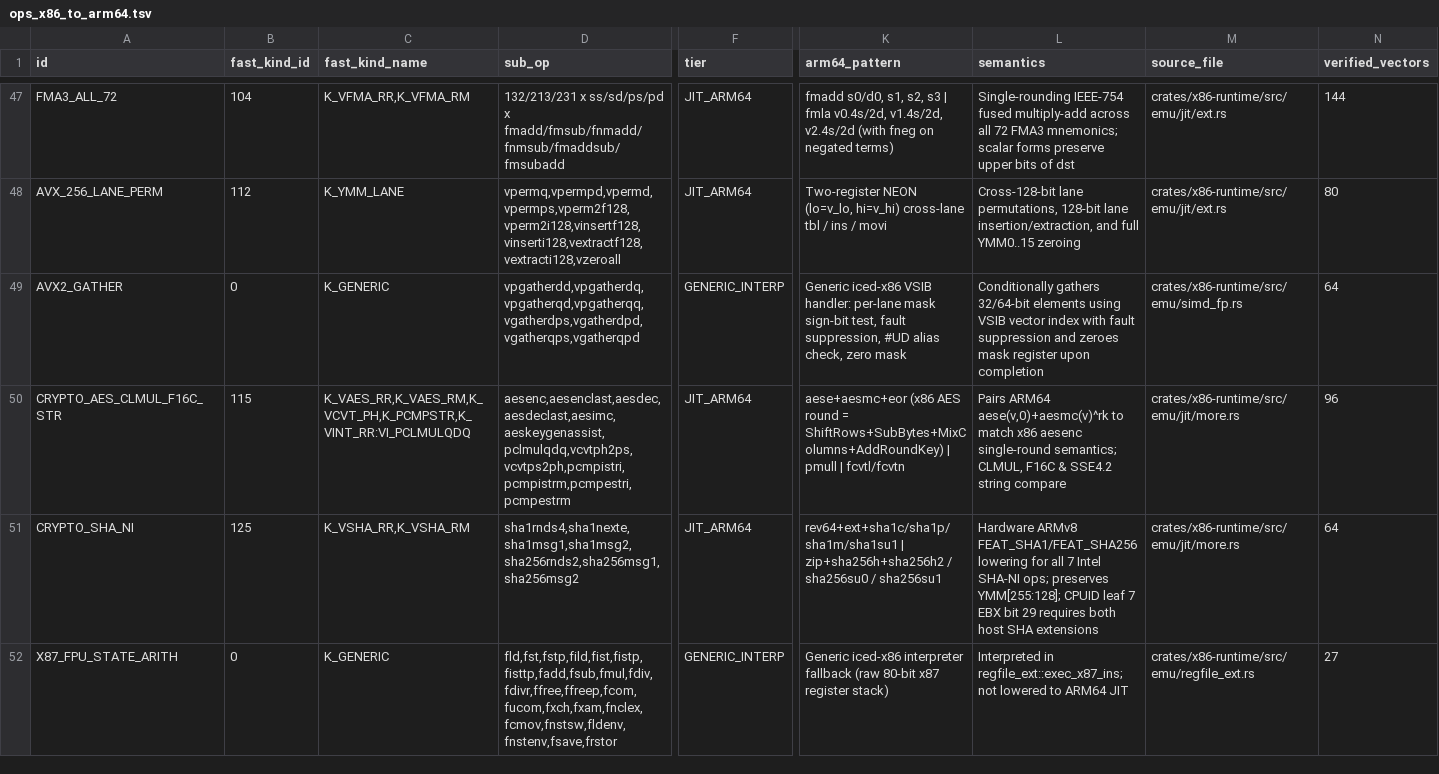
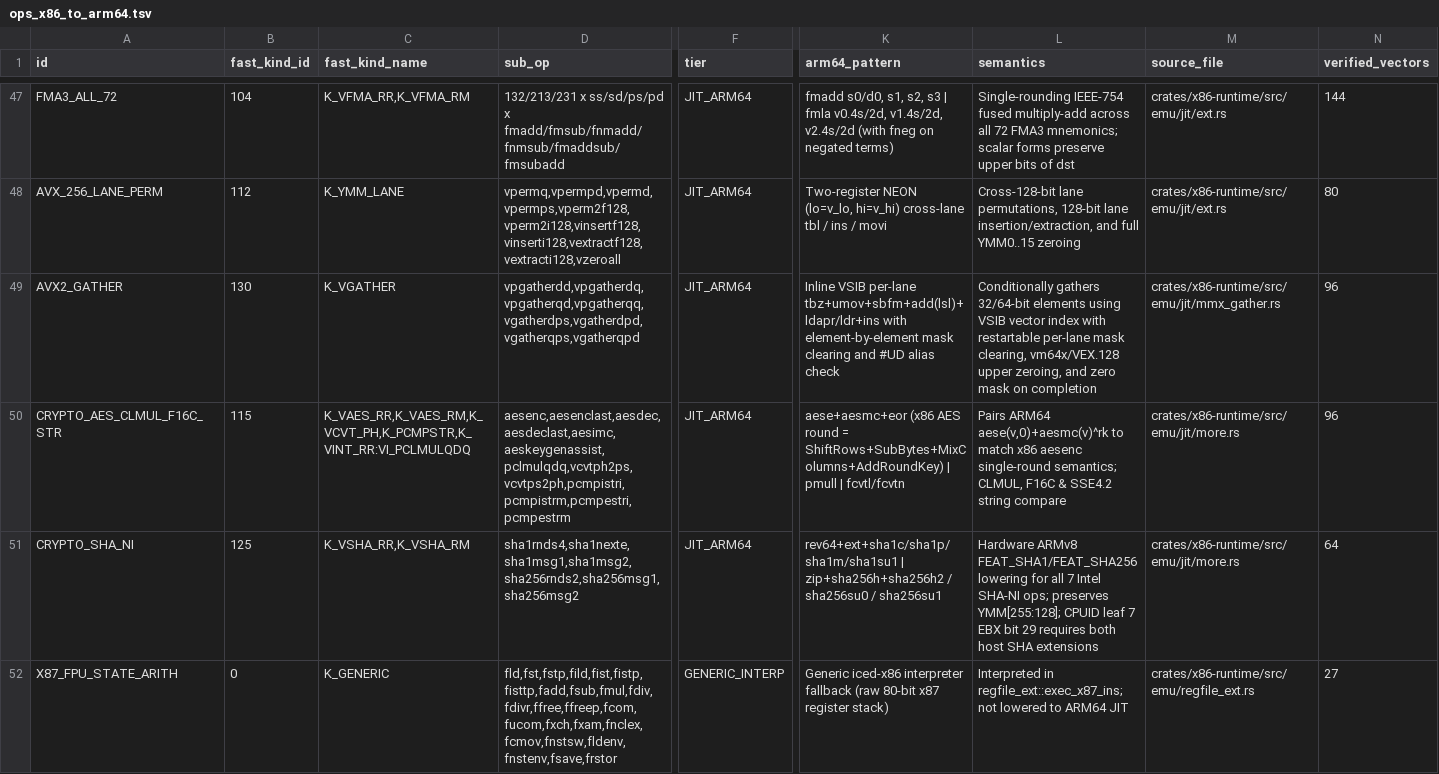
Before and after one commit to mweinbach/apple-silicon-port-factory, a TSV file: db/ops_x86_to_arm64.tsv, drawn as a sheet; only a part is shown, gaps mark what is left out; the diff covers the shown part only; the diff names each change by its address in the sheet, - before the commit and + after, or states it on an @@ line.

Commit message:
x86-runtime: lower MMX, legacy SIMD stragglers, and AVX2 gathers to native ARM64

```diff
--- a/db/ops_x86_to_arm64.tsv
+++ b/db/ops_x86_to_arm64.tsv
-B49 (fast_kind_id): 0
+B49 (fast_kind_id): 130
-C49 (fast_kind_name): K_GENERIC
+C49 (fast_kind_name): K_VGATHER
-F49 (tier): GENERIC_INTERP
+F49 (tier): JIT_ARM64
-K49 (arm64_pattern): Generic iced-x86 VSIB handler: per-lane mask sign-bit test, fault suppression, #UD alias check, zero mask
+K49 (arm64_pattern): Inline VSIB per-lane tbz+umov+sbfm+add(lsl)+ldapr/ldr+ins with element-by-element mask clearing and #UD alias check
-L49 (semantics): …index with fault suppression and zeroes mask register upon completion
+L49 (semantics): …index with restartable per-lane mask clearing, vm64x/VEX.128 upper zeroing, and zero mask on completion
-M49 (source_file): crates/x86-runtime/src/emu/simd_fp.rs
+M49 (source_file): crates/x86-runtime/src/emu/jit/mmx_gather.rs
-N49 (verified_vectors): 64
+N49 (verified_vectors): 96
```
Also changed, not shown: 16 edited cells elsewhere in this file, db/a64_emitter_matches.tsv, 23 other files.
